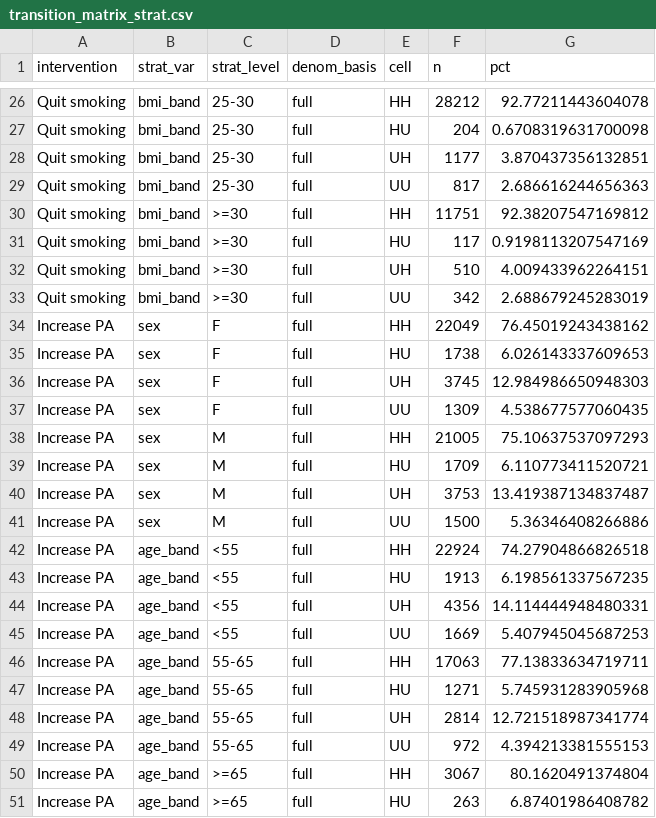
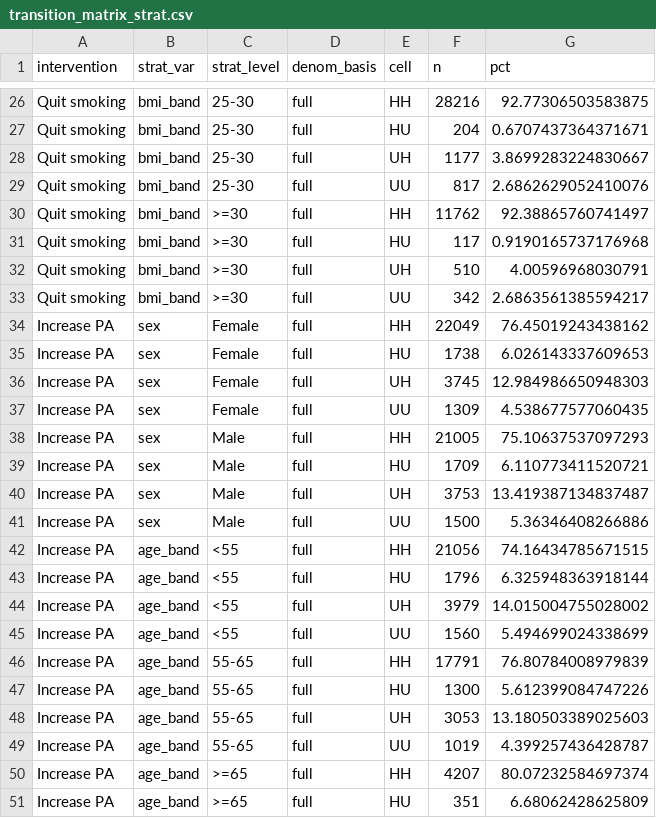
Before and after one commit to jialezhao666/Project-30---Causal-Modeling-of-Lifestyle-Factors-for-CVD-Risk-Prediction, a CSV file: phase_II/outputs/transition_matrix_strat.csv, drawn as a sheet; only a part is shown, gaps mark what is left out; the diff covers the shown part only; the diff names each change by its address in the sheet, - before the commit and + after, or states it on an @@ line.

```diff
--- a/phase_II/outputs/transition_matrix_strat.csv
+++ b/phase_II/outputs/transition_matrix_strat.csv
-F26 (n): 28212
+F26 (n): 28216
-G26 (pct): 92.77211443604078
+G26 (pct): 92.77306503583875
-G27 (pct): 0.6708319631700098
+G27 (pct): 0.6707437364371671
-G28 (pct): 3.870437356132851
+G28 (pct): 3.8699283224830667
-G29 (pct): 2.686616244656363
+G29 (pct): 2.6862629052410076
-F30 (n): 11751
+F30 (n): 11762
-G30 (pct): 92.38207547169812
+G30 (pct): 92.38865760741497
-G31 (pct): 0.9198113207547169
+G31 (pct): 0.9190165737176968
-G32 (pct): 4.009433962264151
+G32 (pct): 4.00596968030791
-G33 (pct): 2.688679245283019
+G33 (pct): 2.6863561385594217
-C34:C37 (strat_level): F
+C34:C37 (strat_level): Female
-C38:C41 (strat_level): M
+C38:C41 (strat_level): Male
-F42 (n): 22924
+F42 (n): 21056
-G42 (pct): 74.27904866826518
+G42 (pct): 74.16434785671515
-F43 (n): 1913
+F43 (n): 1796
-G43 (pct): 6.198561337567235
+G43 (pct): 6.325948363918144
-F44 (n): 4356
+F44 (n): 3979
-G44 (pct): 14.114444948480331
+G44 (pct): 14.015004755028002
-F45 (n): 1669
+F45 (n): 1560
-G45 (pct): 5.407945045687253
+G45 (pct): 5.494699024338699
-F46 (n): 17063
+F46 (n): 17791
-G46 (pct): 77.13833634719711
+G46 (pct): 76.80784008979839
-F47 (n): 1271
+F47 (n): 1300
-G47 (pct): 5.745931283905968
+G47 (pct): 5.612399084747226
-F48 (n): 2814
+F48 (n): 3053
-G48 (pct): 12.721518987341774
+G48 (pct): 13.180503389025603
-F49 (n): 972
+F49 (n): 1019
-G49 (pct): 4.394213381555153
+G49 (pct): 4.399257436428787
-F50 (n): 3067
+F50 (n): 4207
-G50 (pct): 80.1620491374804
+G50 (pct): 80.07232584697374
-F51 (n): 263
+F51 (n): 351
-G51 (pct): 6.87401986408782
+G51 (pct): 6.68062428625809
```
Also changed, not shown: 117 edited cells elsewhere in this file, external_validation_hrs/outputs/hrs_transport_cesd_sensitivity.csv, phase_II/outputs/heterogeneity_blp.csv, 57 other files.
